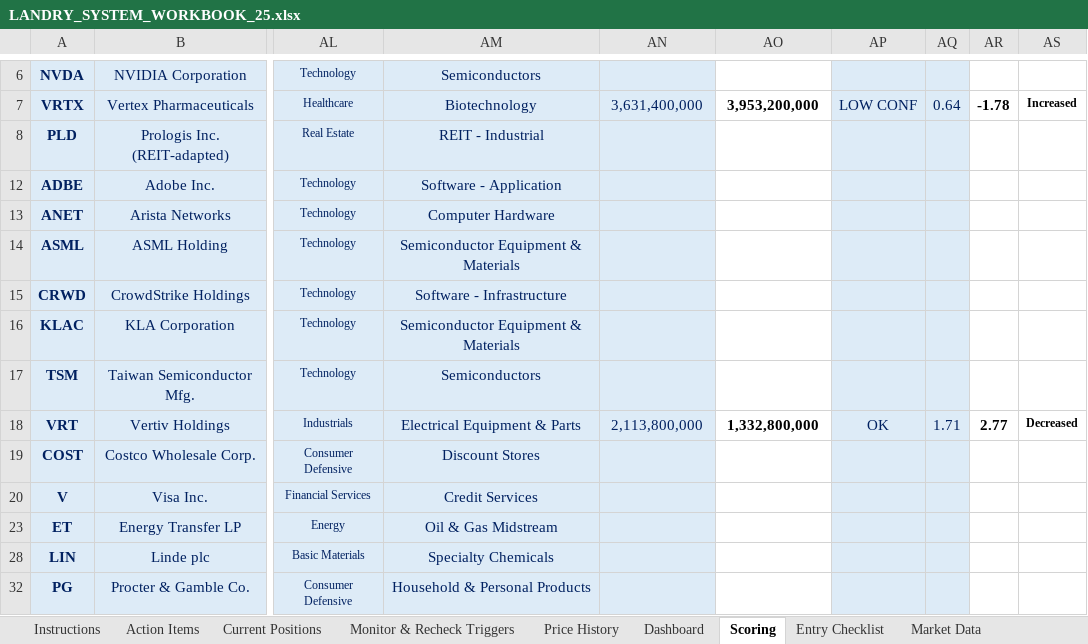
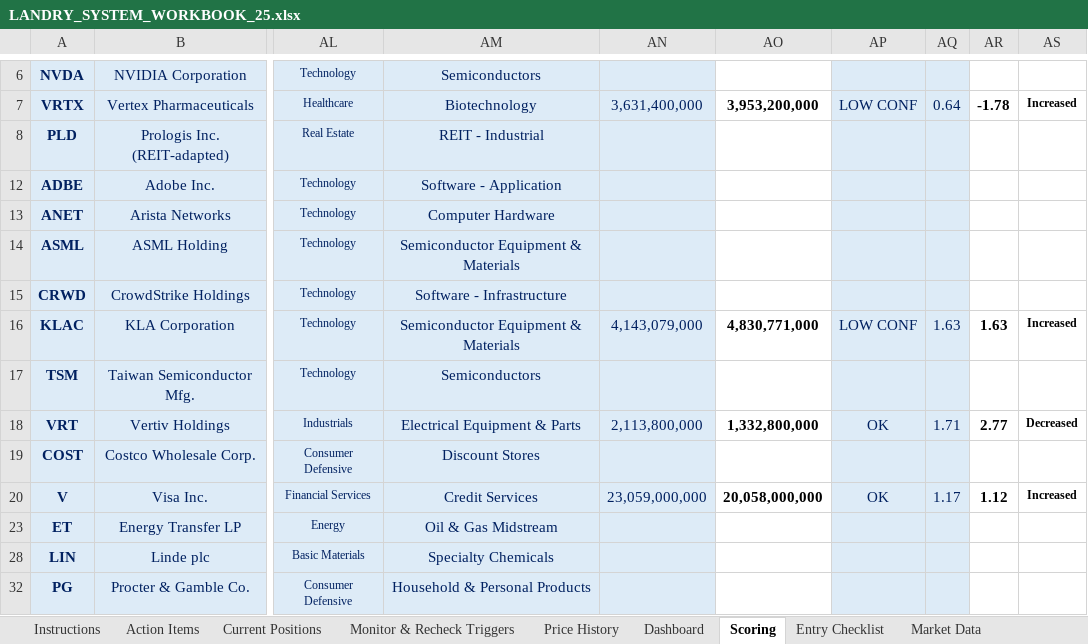
Before and after one commit to cope413/Stock_Picker, an Excel workbook: LANDRY_SYSTEM_WORKBOOK_25.xlsx, sheet Scoring, drawn as a sheet; only a part is shown, gaps mark what is left out; values as stored, in another font and other column widths than the file's, no borders; charts and pictures and conditional formats not drawn; the diff names each change by its address in the sheet, - before the commit and + after, or states it on an @@ line.

```diff
--- a/LANDRY_SYSTEM_WORKBOOK_25.xlsx (sheet Scoring)
+++ b/LANDRY_SYSTEM_WORKBOOK_25.xlsx (sheet Scoring)
-AN16: (empty)
+AN16: 4,143,079,000
-AO16: (empty)
+AO16: 4,830,771,000
-AP16: (empty)
+AP16: LOW CONF
-AQ16: (empty)
+AQ16: 1.63
-AR16: (empty)
+AR16: 1.63
-AS16: (empty)
+AS16: Increased
-AN20: (empty)
+AN20: 23,059,000,000
-AO20: (empty)
+AO20: 20,058,000,000
-AP20: (empty)
+AP20: OK
-AQ20: (empty)
+AQ20: 1.17
-AR20: (empty)
+AR20: 1.12
-AS20: (empty)
+AS20: Increased
```
Also changed, not shown: sheet Journal, sheet Action Items, charts or pictures.
